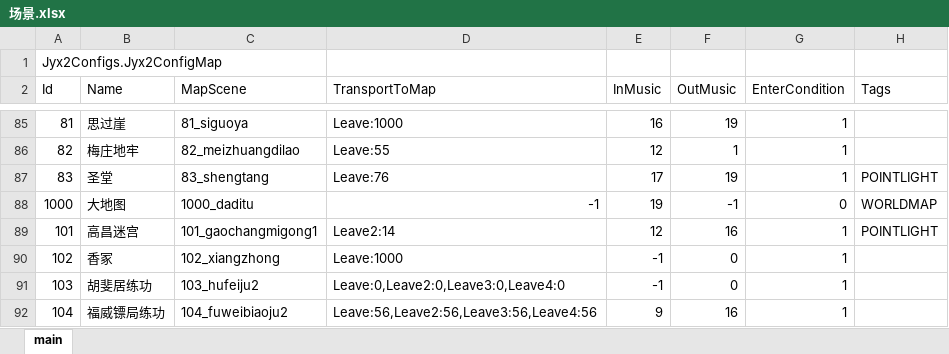
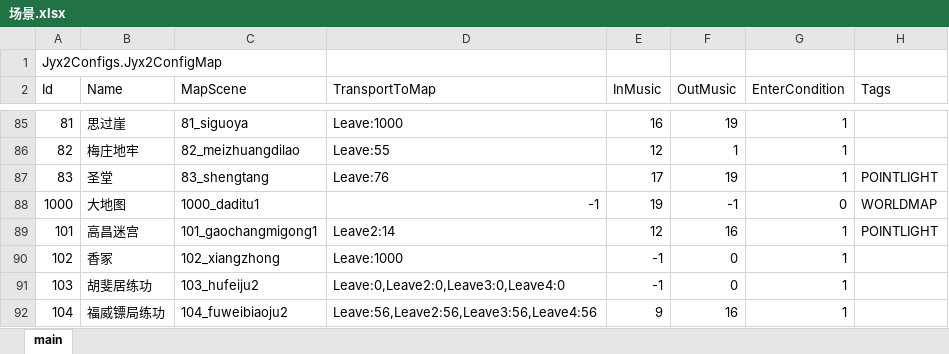
Before and after one commit to citydream163/jynew, an Excel workbook: jyx2/Assets/Mods/PLUS/Configs/场景.xlsx, sheet main, drawn as a sheet; only a part is shown, gaps mark what is left out; values as stored, in another font and other column widths than the file's, no borders; the diff names each change by its address in the sheet, - before the commit and + after, or states it on an @@ line.

```diff
--- a/jyx2/Assets/Mods/PLUS/Configs/场景.xlsx (sheet main)
+++ b/jyx2/Assets/Mods/PLUS/Configs/场景.xlsx (sheet main)
-C88 (MapScene): 1000_daditu
+C88 (MapScene): 1000_daditu1
```
Also changed, not shown: 18 other files.
